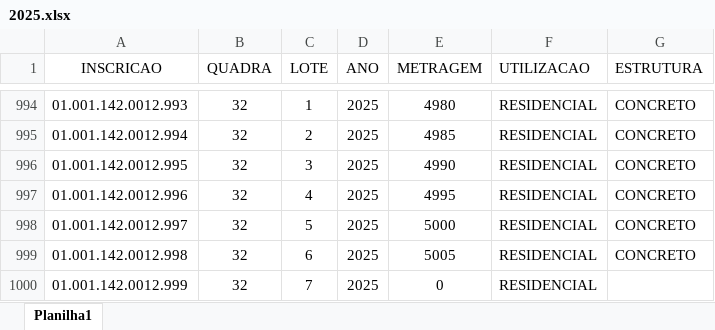
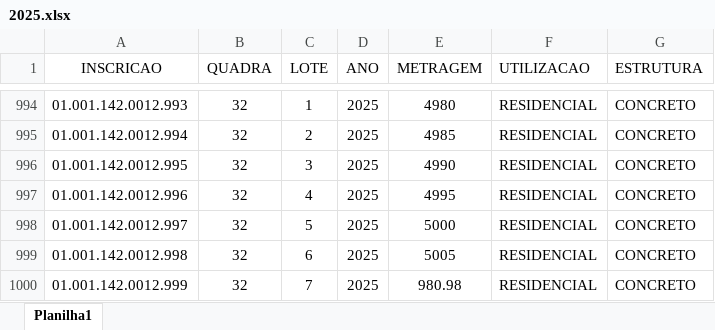
Before and after one commit to zanoniweb/certidaodoisjs, an Excel workbook: tabelas/2025.xlsx, sheet Planilha1, drawn as a sheet; only a part is shown, gaps mark what is left out; values as stored, in another font and other column widths than the file's, no borders; the diff names each change by its address in the sheet, - before the commit and + after, or states it on an @@ line.

```diff
--- a/tabelas/2025.xlsx (sheet Planilha1)
+++ b/tabelas/2025.xlsx (sheet Planilha1)
-E1000 (METRAGEM): 0
+E1000 (METRAGEM): 980.98
-G1000 (ESTRUTURA): (empty)
+G1000 (ESTRUTURA): CONCRETO
```
Also changed, not shown: tabelas/2022.xlsx, tabelas/2024.xlsx, 1 other file.
